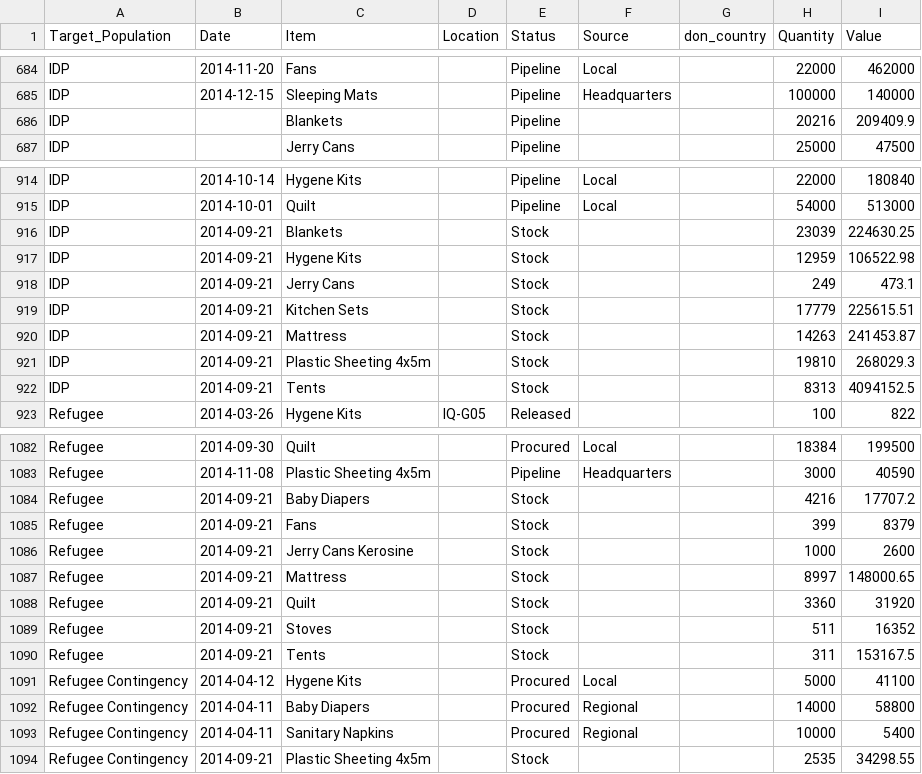
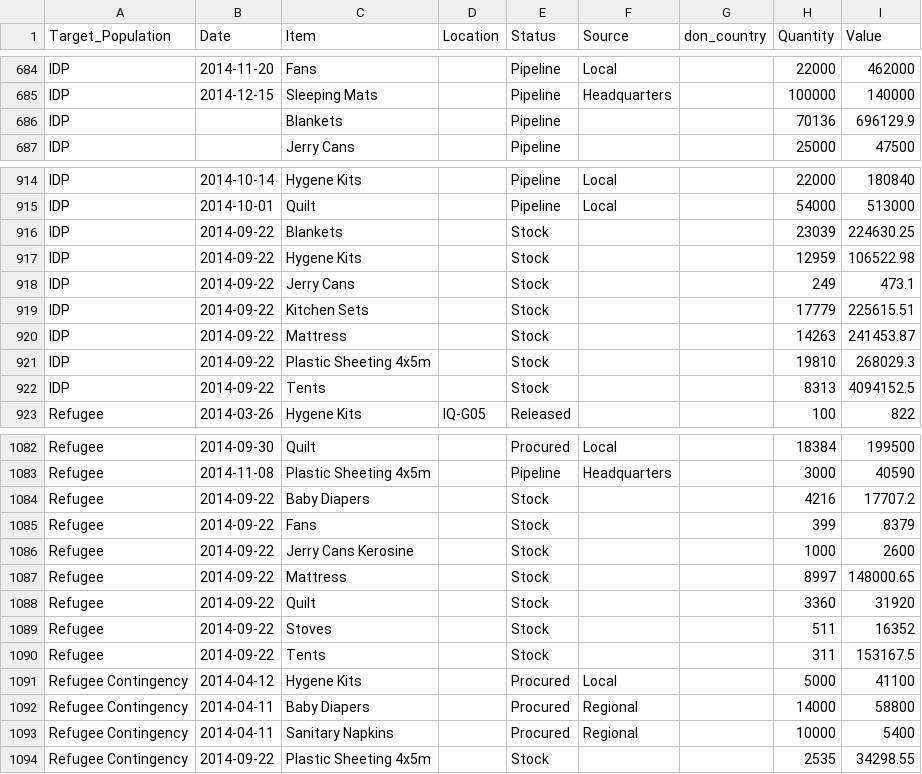
Before and after one commit to unhcr-iraq/unhcr-iraq.github.io, a CSV file: supply/data/Dataset.csv, drawn as a sheet; only a part is shown, gaps mark what is left out.

```diff
--- a/supply/data/Dataset.csv
+++ b/supply/data/Dataset.csv
@@ -685,3 +685,3 @@ IDP,2014-11-20,Fans,,Pipeline,Local,,22000,462000,,,,,
 IDP,2014-12-15,Sleeping Mats,,Pipeline,Headquarters,,100000,140000,,,,,
-IDP,,Blankets,,Pipeline,,,20216,209409.9,,,,,
+IDP,,Blankets,,Pipeline,,,70136,696129.9,,,,,
 IDP,,Jerry Cans,,Pipeline,,,25000,47500,,,,,
@@ -915,9 +915,9 @@ IDP,2014-10-14,Hygene Kits,,Pipeline,Local,,22000,180840,,,,,
 IDP,2014-10-01,Quilt,,Pipeline,Local,,54000,513000,,,,,
-IDP,2014-09-21,Blankets,,Stock,,,23039,224630.25,,,,,
-IDP,2014-09-21,Hygene Kits,,Stock,,,12959,106522.98,,,,,
-IDP,2014-09-21,Jerry Cans,,Stock,,,249,473.1,,,,,
-IDP,2014-09-21,Kitchen Sets,,Stock,,,17779,225615.51,,,,,
-IDP,2014-09-21,Mattress,,Stock,,,14263,241453.87,,,,,
-IDP,2014-09-21,Plastic Sheeting 4x5m,,Stock,,,19810,268029.3,,,,,
-IDP,2014-09-21,Tents,,Stock,,,8313,4094152.5,,,,,
+IDP,2014-09-22,Blankets,,Stock,,,23039,224630.25,,,,,
+IDP,2014-09-22,Hygene Kits,,Stock,,,12959,106522.98,,,,,
+IDP,2014-09-22,Jerry Cans,,Stock,,,249,473.1,,,,,
+IDP,2014-09-22,Kitchen Sets,,Stock,,,17779,225615.51,,,,,
+IDP,2014-09-22,Mattress,,Stock,,,14263,241453.87,,,,,
+IDP,2014-09-22,Plastic Sheeting 4x5m,,Stock,,,19810,268029.3,,,,,
+IDP,2014-09-22,Tents,,Stock,,,8313,4094152.5,,,,,
 Refugee,2014-03-26,Hygene Kits,IQ-G05,Released,,,100,822,,,,,
@@ -1083,9 +1083,9 @@ Refugee,2014-09-30,Quilt,,Procured,Local,,18384,199500,,,,,
 Refugee,2014-11-08,Plastic Sheeting 4x5m,,Pipeline,Headquarters,,3000,40590,,,,,
-Refugee,2014-09-21,Baby Diapers,,Stock,,,4216,17707.2,,,,,
-Refugee,2014-09-21,Fans,,Stock,,,399,8379,,,,,
-Refugee,2014-09-21,Jerry Cans Kerosine,,Stock,,,1000,2600,,,,,
-Refugee,2014-09-21,Mattress,,Stock,,,8997,148000.65,,,,,
-Refugee,2014-09-21,Quilt,,Stock,,,3360,31920,,,,,
-Refugee,2014-09-21,Stoves,,Stock,,,511,16352,,,,,
-Refugee,2014-09-21,Tents,,Stock,,,311,153167.5,,,,,
+Refugee,2014-09-22,Baby Diapers,,Stock,,,4216,17707.2,,,,,
+Refugee,2014-09-22,Fans,,Stock,,,399,8379,,,,,
+Refugee,2014-09-22,Jerry Cans Kerosine,,Stock,,,1000,2600,,,,,
+Refugee,2014-09-22,Mattress,,Stock,,,8997,148000.65,,,,,
+Refugee,2014-09-22,Quilt,,Stock,,,3360,31920,,,,,
+Refugee,2014-09-22,Stoves,,Stock,,,511,16352,,,,,
+Refugee,2014-09-22,Tents,,Stock,,,311,153167.5,,,,,
 Refugee Contingency,2014-04-12,Hygene Kits,,Procured,Local,,5000,41100,,,,,
@@ -1093,2 +1093,2 @@ Refugee Contingency,2014-04-11,Baby Diapers,,Procured,Regional,,14000,58800,,,,,
 Refugee Contingency,2014-04-11,Sanitary Napkins,,Procured,Regional,,10000,5400,,,,,
-Refugee Contingency,2014-09-21,Plastic Sheeting 4x5m,,Stock,,,2535,34298.55,,,,,
+Refugee Contingency,2014-09-22,Plastic Sheeting 4x5m,,Stock,,,2535,34298.55,,,,,
```
Also changed, not shown: 5 other files.
